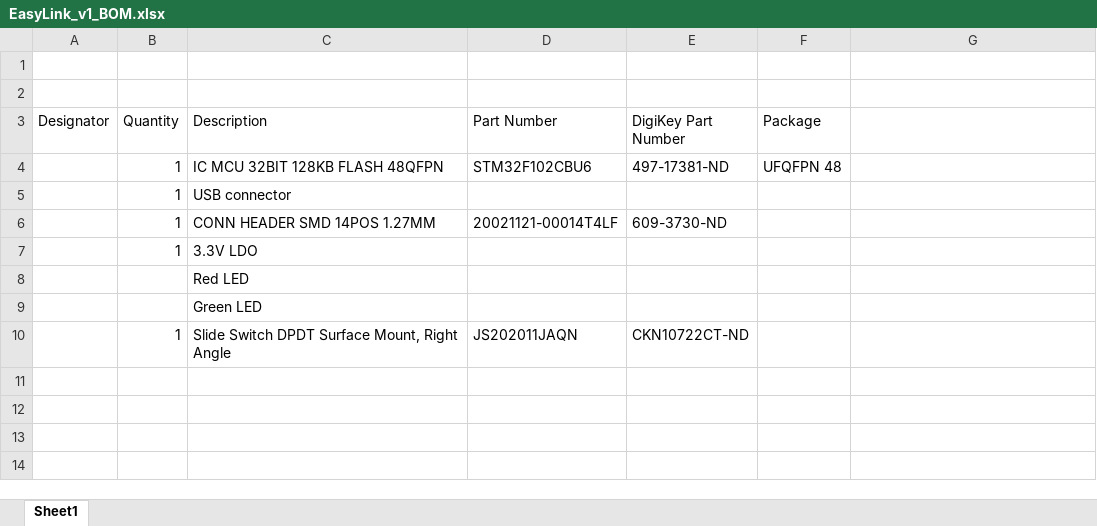
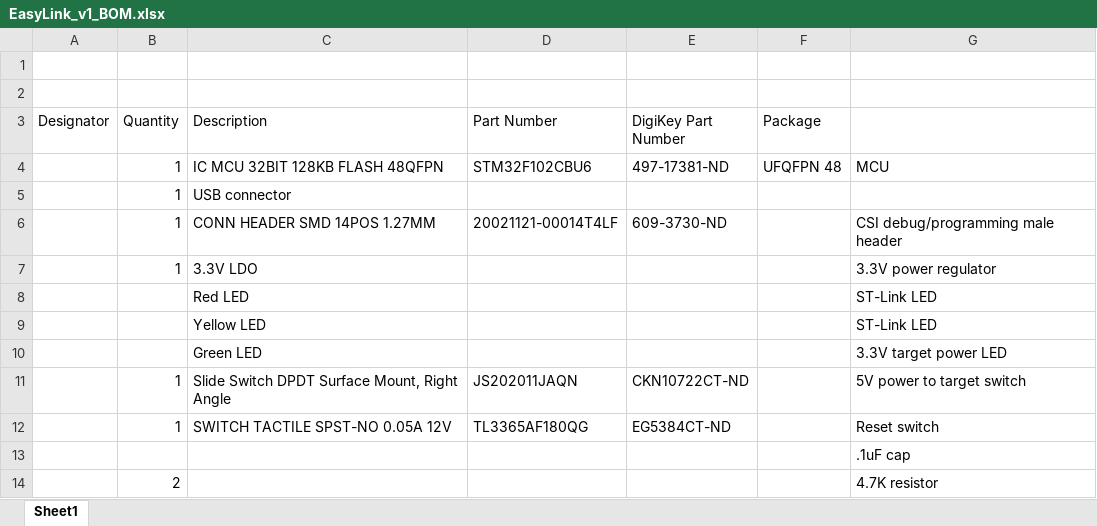
Before and after one commit to SchmalzHaus/EasyLink, an Excel workbook: board/EasyLink_v1/EasyLink_v1_BOM.xlsx, sheet Sheet1, drawn as a sheet; values as stored, in another font and other column widths than the file's, no borders; addresses are those after the commit; the diff names each change by its address in the sheet, - before the commit and + after, or states it on an @@ line.

Commit message:
Updating BOMs, starting new board.

```diff
--- a/board/EasyLink_v1/EasyLink_v1_BOM.xlsx (sheet Sheet1)
+++ b/board/EasyLink_v1/EasyLink_v1_BOM.xlsx (sheet Sheet1)
-G4: (empty)
+G4: MCU
-G6: (empty)
+G6: CSI debug/programming male header
-G7: (empty)
+G7: 3.3V power regulator
-G8: (empty)
+G8: ST-Link LED
+row 9:  |  | Yellow LED |  |  |  | ST-Link LED
-G10: (empty)
+G10: 3.3V target power LED
-G11: (empty)
+G11: 5V power to target switch
+row 12:  | 1 | SWITCH TACTILE SPST-NO 0.05A 12V | TL3365AF180QG | EG5384CT-ND |  | Reset switch
+row 13:  |  |  |  |  |  | .1uF cap
+row 14:  | 2 |  |  |  |  | 4.7K resistor
```
Also changed, not shown: adapter_board/EasyLink_AdatperBoard_v1/EasyLink_AdapterBoard_v1_BOM.xlsx, 2 other files.
